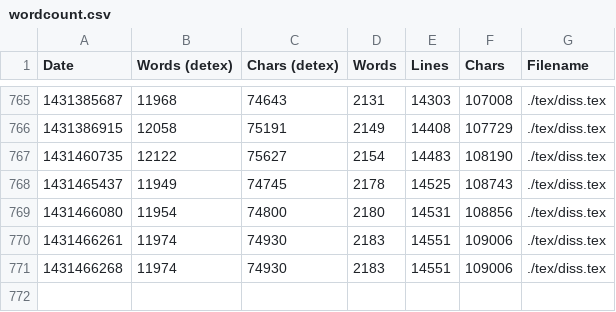
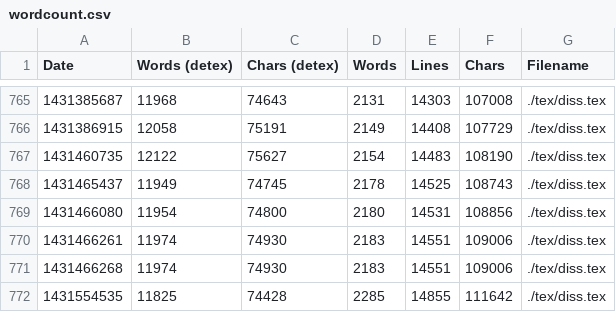
Before and after one commit to cjol/jstyper, a CSV file: report/wordcount.csv, drawn as a sheet; only a part is shown, gaps mark what is left out.

```diff
--- a/report/wordcount.csv
+++ b/report/wordcount.csv
@@ -771 +771,2 @@ Date,Words (detex),Chars (detex),Words,Lines,Chars,Filename
 1431466268,11974,74930,2183,14551,109006,./tex/diss.tex
+1431554535,11825,74428,2285,14855,111642,./tex/diss.tex
```
Also changed, not shown: 4 other files.
